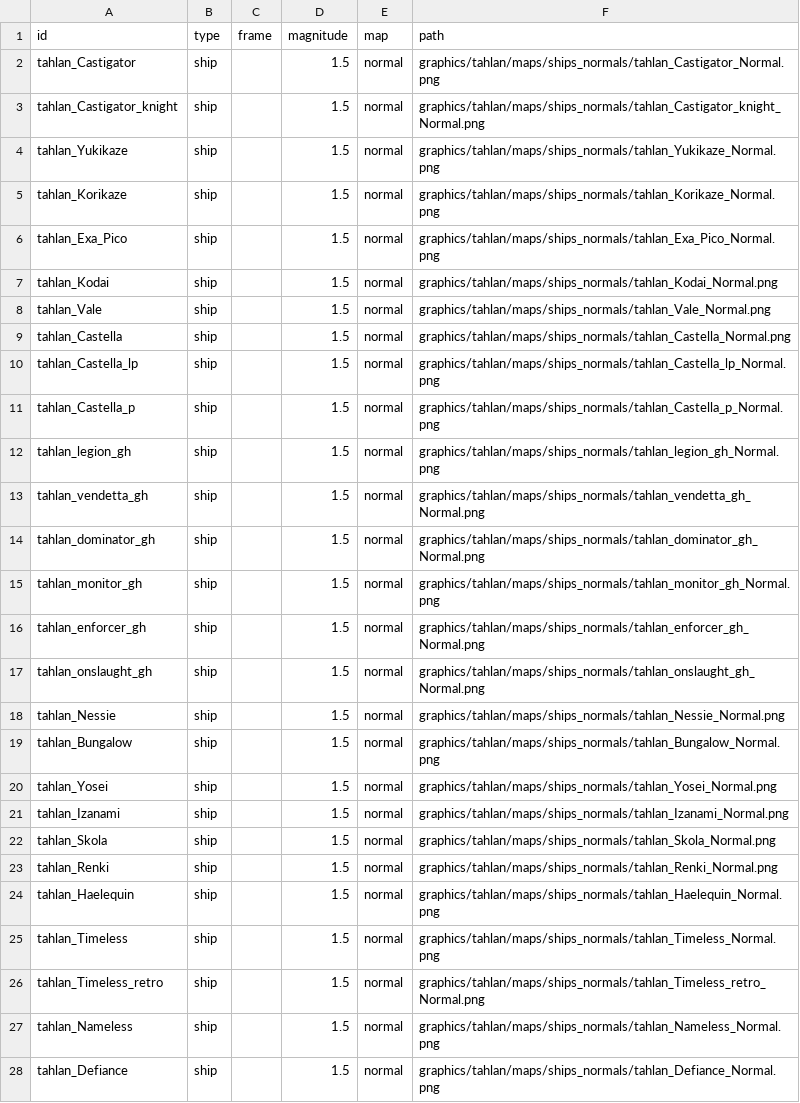
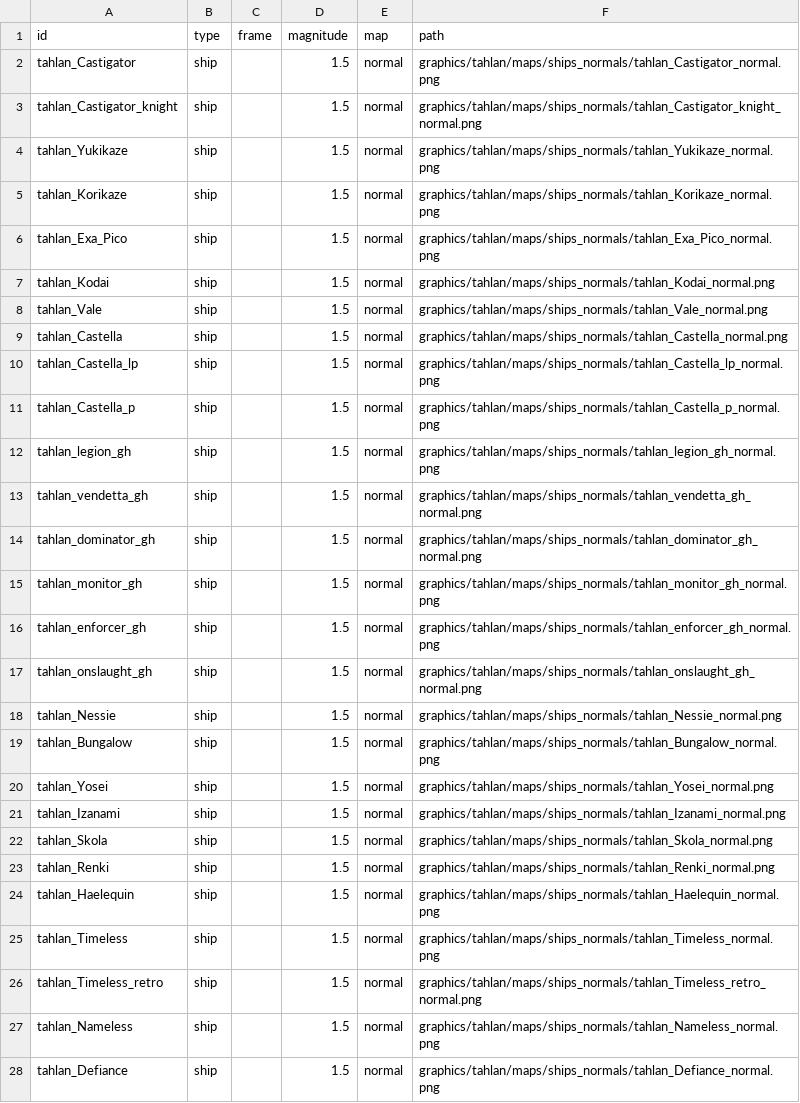
Before and after one commit to niatahl/tahlan-shipworks, a CSV file: data/lights/tahlan_texture.csv, drawn as a sheet; only a part is shown; the diff covers the shown part only.

```diff
--- a/data/lights/tahlan_texture.csv
+++ b/data/lights/tahlan_texture.csv
@@ -1,28 +1,28 @@
 id,type,frame,magnitude,map,path
-tahlan_Castigator,ship,,1.5,normal,graphics/tahlan/maps/ships_normals/tahlan_Castigator_Normal.png
-tahlan_Castigator_knight,ship,,1.5,normal,graphics/tahlan/maps/ships_normals/tahlan_Castigator_knight_Normal.png
-tahlan_Yukikaze,ship,,1.5,normal,graphics/tahlan/maps/ships_normals/tahlan_Yukikaze_Normal.png
-tahlan_Korikaze,ship,,1.5,normal,graphics/tahlan/maps/ships_normals/tahlan_Korikaze_Normal.png
-tahlan_Exa_Pico,ship,,1.5,normal,graphics/tahlan/maps/ships_normals/tahlan_Exa_Pico_Normal.png
-tahlan_Kodai,ship,,1.5,normal,graphics/tahlan/maps/ships_normals/tahlan_Kodai_Normal.png
-tahlan_Vale,ship,,1.5,normal,graphics/tahlan/maps/ships_normals/tahlan_Vale_Normal.png
-tahlan_Castella,ship,,1.5,normal,graphics/tahlan/maps/ships_normals/tahlan_Castella_Normal.png
-tahlan_Castella_lp,ship,,1.5,normal,graphics/tahlan/maps/ships_normals/tahlan_Castella_lp_Normal.png
-tahlan_Castella_p,ship,,1.5,normal,graphics/tahlan/maps/ships_normals/tahlan_Castella_p_Normal.png
-tahlan_legion_gh,ship,,1.5,normal,graphics/tahlan/maps/ships_normals/tahlan_legion_gh_Normal.png
-tahlan_vendetta_gh,ship,,1.5,normal,graphics/tahlan/maps/ships_normals/tahlan_vendetta_gh_Normal.png
-tahlan_dominator_gh,ship,,1.5,normal,graphics/tahlan/maps/ships_normals/tahlan_dominator_gh_Normal.png
-tahlan_monitor_gh,ship,,1.5,normal,graphics/tahlan/maps/ships_normals/tahlan_monitor_gh_Normal.png
-tahlan_enforcer_gh,ship,,1.5,normal,graphics/tahlan/maps/ships_normals/tahlan_enforcer_gh_Normal.png
-tahlan_onslaught_gh,ship,,1.5,normal,graphics/tahlan/maps/ships_normals/tahlan_onslaught_gh_Normal.png
-tahlan_Nessie,ship,,1.5,normal,graphics/tahlan/maps/ships_normals/tahlan_Nessie_Normal.png
-tahlan_Bungalow,ship,,1.5,normal,graphics/tahlan/maps/ships_normals/tahlan_Bungalow_Normal.png
-tahlan_Yosei,ship,,1.5,normal,graphics/tahlan/maps/ships_normals/tahlan_Yosei_Normal.png
-tahlan_Izanami,ship,,1.5,normal,graphics/tahlan/maps/ships_normals/tahlan_Izanami_Normal.png
-tahlan_Skola,ship,,1.5,normal,graphics/tahlan/maps/ships_normals/tahlan_Skola_Normal.png
-tahlan_Renki,ship,,1.5,normal,graphics/tahlan/maps/ships_normals/tahlan_Renki_Normal.png
-tahlan_Haelequin,ship,,1.5,normal,graphics/tahlan/maps/ships_normals/tahlan_Haelequin_Normal.png
-tahlan_Timeless,ship,,1.5,normal,graphics/tahlan/maps/ships_normals/tahlan_Timeless_Normal.png
-tahlan_Timeless_retro,ship,,1.5,normal,graphics/tahlan/maps/ships_normals/tahlan_Timeless_retro_Normal.png
-tahlan_Nameless,ship,,1.5,normal,graphics/tahlan/maps/ships_normals/tahlan_Nameless_Normal.png
-tahlan_Defiance,ship,,1.5,normal,graphics/tahlan/maps/ships_normals/tahlan_Defiance_Normal.png
+tahlan_Castigator,ship,,1.5,normal,graphics/tahlan/maps/ships_normals/tahlan_Castigator_normal.png
+tahlan_Castigator_knight,ship,,1.5,normal,graphics/tahlan/maps/ships_normals/tahlan_Castigator_knight_normal.png
+tahlan_Yukikaze,ship,,1.5,normal,graphics/tahlan/maps/ships_normals/tahlan_Yukikaze_normal.png
+tahlan_Korikaze,ship,,1.5,normal,graphics/tahlan/maps/ships_normals/tahlan_Korikaze_normal.png
+tahlan_Exa_Pico,ship,,1.5,normal,graphics/tahlan/maps/ships_normals/tahlan_Exa_Pico_normal.png
+tahlan_Kodai,ship,,1.5,normal,graphics/tahlan/maps/ships_normals/tahlan_Kodai_normal.png
+tahlan_Vale,ship,,1.5,normal,graphics/tahlan/maps/ships_normals/tahlan_Vale_normal.png
+tahlan_Castella,ship,,1.5,normal,graphics/tahlan/maps/ships_normals/tahlan_Castella_normal.png
+tahlan_Castella_lp,ship,,1.5,normal,graphics/tahlan/maps/ships_normals/tahlan_Castella_lp_normal.png
+tahlan_Castella_p,ship,,1.5,normal,graphics/tahlan/maps/ships_normals/tahlan_Castella_p_normal.png
+tahlan_legion_gh,ship,,1.5,normal,graphics/tahlan/maps/ships_normals/tahlan_legion_gh_normal.png
+tahlan_vendetta_gh,ship,,1.5,normal,graphics/tahlan/maps/ships_normals/tahlan_vendetta_gh_normal.png
+tahlan_dominator_gh,ship,,1.5,normal,graphics/tahlan/maps/ships_normals/tahlan_dominator_gh_normal.png
+tahlan_monitor_gh,ship,,1.5,normal,graphics/tahlan/maps/ships_normals/tahlan_monitor_gh_normal.png
+tahlan_enforcer_gh,ship,,1.5,normal,graphics/tahlan/maps/ships_normals/tahlan_enforcer_gh_normal.png
+tahlan_onslaught_gh,ship,,1.5,normal,graphics/tahlan/maps/ships_normals/tahlan_onslaught_gh_normal.png
+tahlan_Nessie,ship,,1.5,normal,graphics/tahlan/maps/ships_normals/tahlan_Nessie_normal.png
+tahlan_Bungalow,ship,,1.5,normal,graphics/tahlan/maps/ships_normals/tahlan_Bungalow_normal.png
+tahlan_Yosei,ship,,1.5,normal,graphics/tahlan/maps/ships_normals/tahlan_Yosei_normal.png
+tahlan_Izanami,ship,,1.5,normal,graphics/tahlan/maps/ships_normals/tahlan_Izanami_normal.png
+tahlan_Skola,ship,,1.5,normal,graphics/tahlan/maps/ships_normals/tahlan_Skola_normal.png
+tahlan_Renki,ship,,1.5,normal,graphics/tahlan/maps/ships_normals/tahlan_Renki_normal.png
+tahlan_Haelequin,ship,,1.5,normal,graphics/tahlan/maps/ships_normals/tahlan_Haelequin_normal.png
+tahlan_Timeless,ship,,1.5,normal,graphics/tahlan/maps/ships_normals/tahlan_Timeless_normal.png
+tahlan_Timeless_retro,ship,,1.5,normal,graphics/tahlan/maps/ships_normals/tahlan_Timeless_retro_normal.png
+tahlan_Nameless,ship,,1.5,normal,graphics/tahlan/maps/ships_normals/tahlan_Nameless_normal.png
+tahlan_Defiance,ship,,1.5,normal,graphics/tahlan/maps/ships_normals/tahlan_Defiance_normal.png
```
Also changed, not shown: 82 edited cells elsewhere in this file, 2 other files.
